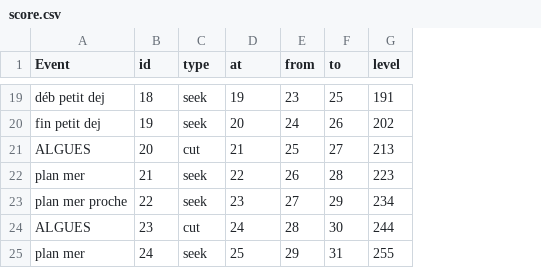
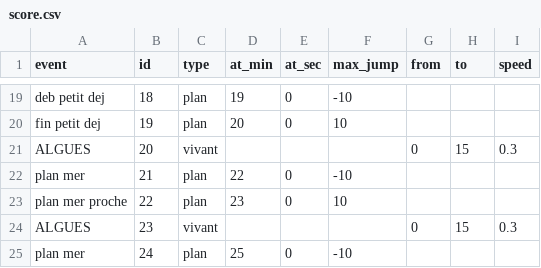
Before and after one commit to dcfvg/temporium, a CSV file: apps/interface/public/score.csv, drawn as a sheet; only a part is shown, gaps mark what is left out; removed rows and columns are numbered as before the commit, all else as after; the diff covers the shown part only; the diff names each change by its address in the sheet, - before the commit and + after, or states it on an @@ line.

```diff
--- a/apps/interface/public/score.csv
+++ b/apps/interface/public/score.csv
+column E (at_sec), rows 19-25: 0 | 0 |  | 0 | 0 |  | 0
+column F (max_jump), rows 19-25: -10 | 10 |  | -10 | 10 |  | -10
-column G (level), rows 19-25: 191 | 202 | 213 | 223 | 234 | 244 | 255
+column I (speed), rows 21-24: 0.3 |  |  | 0.3
-A1: Event
+A1: event
-D1: at
+D1: at_min
-A19 (event): déb petit dej
+A19 (event): deb petit dej
-C19:C20 (type): seek
+C19:C20 (type): plan
-G19 (from): 23
+G19 (from): (empty)
-H19 (to): 25
+H19 (to): (empty)
-G20 (from): 24
+G20 (from): (empty)
-H20 (to): 26
+H20 (to): (empty)
-C21 (type): cut
+C21 (type): vivant
-D21 (at_min): 21
+D21 (at_min): (empty)
-G21 (from): 25
+G21 (from): 0
-H21 (to): 27
+H21 (to): 15
-C22:C23 (type): seek
+C22:C23 (type): plan
-G22 (from): 26
+G22 (from): (empty)
-H22 (to): 28
+H22 (to): (empty)
-G23 (from): 27
+G23 (from): (empty)
-H23 (to): 29
+H23 (to): (empty)
-C24 (type): cut
+C24 (type): vivant
-D24 (at_min): 24
+D24 (at_min): (empty)
-G24 (from): 28
+G24 (from): 0
-H24 (to): 30
+H24 (to): 15
-C25 (type): seek
+C25 (type): plan
-G25 (from): 29
+G25 (from): (empty)
-H25 (to): 31
+H25 (to): (empty)
```
Also changed, not shown: 60 edited cells elsewhere in this file.
